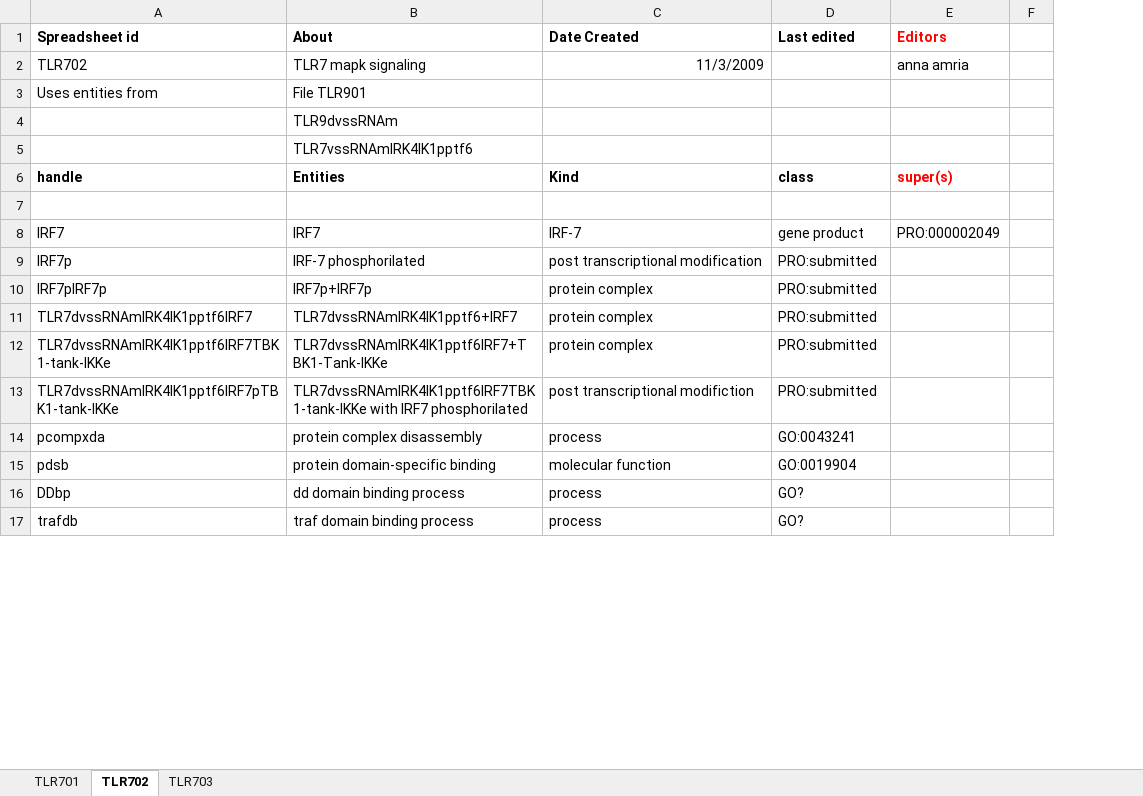
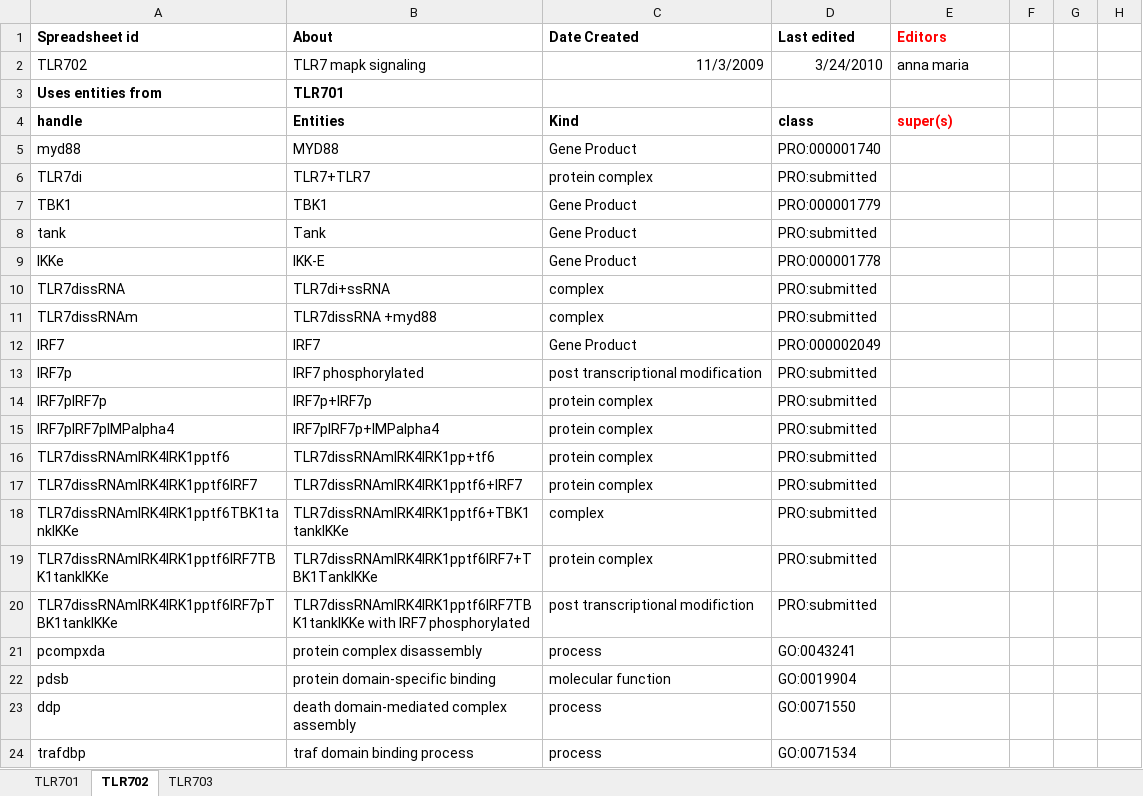
Before and after one commit to infectious-disease-ontology/infectious-disease-ontology-retired, an Excel workbook: src/ontology/immunology/TLR7.xlsx, sheet TLR702, drawn as a sheet; only a part is shown; values as stored, in another font and other column widths than the file's, no borders; removed rows and columns are numbered as before the commit, all else as after; the diff covers the shown part only; the diff names each change by its address in the sheet, - before the commit and + after, or states it on an @@ line.

```diff
--- a/src/ontology/immunology/TLR7.xlsx (sheet TLR702)
+++ b/src/ontology/immunology/TLR7.xlsx (sheet TLR702)
+column F, empty
+column H, empty
-D2 (Last edited): (empty)
+D2 (Last edited): 3/24/2010
-E2 (Editors): anna amria
+E2 (Editors): anna maria
-A3:B3 bold: off
+A3:B3 bold: on
-B3 (About): File TLR901
+B3 (About): TLR701
-row 4:  | TLR9dvssRNAm
-row 5:  | TLR7vssRNAmIRK4IK1pptf6
-row 5: (empty)
+row 5: myd88 | MYD88 | Gene Product | PRO:000001740
+row 6: TLR7di | TLR7+TLR7 | protein complex | PRO:submitted
+row 7: TBK1 | TBK1 | Gene Product | PRO:000001779
+row 8: tank | Tank | Gene Product | PRO:submitted
+row 9: IKKe | IKK-E | Gene Product | PRO:000001778
+row 10: TLR7dissRNA | TLR7di+ssRNA | complex | PRO:submitted
+row 11: TLR7dissRNAm | TLR7dissRNA +myd88 | complex | PRO:submitted
-C12 (Date Created): IRF-7
+C12 (Date Created): Gene Product
-D12 (Last edited): gene product
+D12 (Last edited): PRO:000002049
-E12 (Editors): PRO:000002049
+E12 (Editors): (empty)
-B13 (About): IRF-7 phosphorilated
+B13 (About): IRF7 phosphorylated
+row 15: IRF7pIRF7pIMPalpha4 | IRF7pIRF7p+IMPalpha4 | protein complex | PRO:submitted
+row 16: TLR7dissRNAmIRK4IRK1pptf6 | TLR7dissRNAmIRK4IRK1pp+tf6 | protein complex | PRO:submitted
-A17 (Spreadsheet id): TLR7dvssRNAmIRK4IK1pptf6IRF7
+A17 (Spreadsheet id): TLR7dissRNAmIRK4IRK1pptf6IRF7
-B17 (About): TLR7dvssRNAmIRK4IK1pptf6+IRF7
+B17 (About): TLR7dissRNAmIRK4IRK1pptf6+IRF7
+row 18: TLR7dissRNAmIRK4IRK1pptf6TBK1tankIKKe | TLR7dissRNAmIRK4IRK1pptf6+TBK1tankIKKe | complex | PRO:submitted
-A19 (Spreadsheet id): TLR7dvssRNAmIRK4IK1pptf6IRF7TBK1-tank-IKKe
+A19 (Spreadsheet id): TLR7dissRNAmIRK4IRK1pptf6IRF7TBK1tankIKKe
-B19 (About): TLR7dvssRNAmIRK4IK1pptf6IRF7+TBK1-Tank-IKKe
+B19 (About): TLR7dissRNAmIRK4IRK1pptf6IRF7+TBK1TankIKKe
-A20 (Spreadsheet id): TLR7dvssRNAmIRK4IK1pptf6IRF7pTBK1-tank-IKKe
+A20 (Spreadsheet id): TLR7dissRNAmIRK4IRK1pptf6IRF7pTBK1tankIKKe
-B20 (About): TLR7dvssRNAmIRK4IK1pptf6IRF7TBK1-tank-IKKe with IRF7 phosphorilated
+B20 (About): TLR7dissRNAmIRK4IRK1pptf6IRF7TBK1tankIKKe with IRF7 phosphorylated
-row 16: DDbp | dd domain binding process | process | GO?
+row 23: ddp | death domain-mediated complex assembly | process | GO:0071550
-A24 (Spreadsheet id): trafdb
+A24 (Spreadsheet id): trafdbp
-D24 (Last edited): GO?
+D24 (Last edited): GO:0071534
```
Also changed, not shown: 18 added rows, 8 removed rows and 4 edited cells elsewhere in this sheet, sheet TLR701, sheet TLR703.
